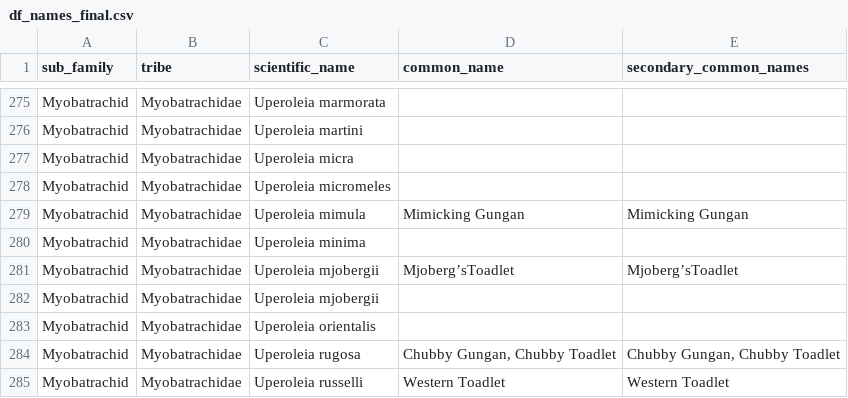
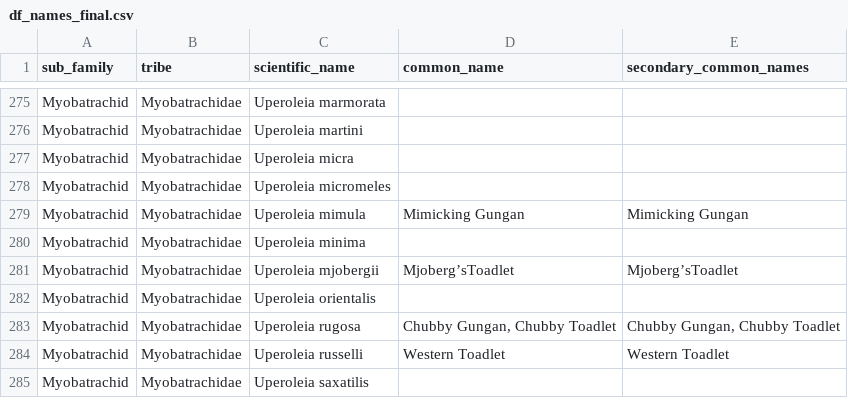
Before and after one commit to data-aleks/australian_frogs_tidytuesday_02_09_2025, a CSV file: data/df_names_final.csv, drawn as a sheet; only a part is shown, gaps mark what is left out; the shorter side is filled out with more unchanged rows; the diff names each change by its address in the sheet, - before the commit and + after, or states it on an @@ line.

Commit message:
Updated dataset
- Separated datetime in to date and time columns.
- Parsed df_names for duplicates based on scientific name before export.

```diff
--- a/data/df_names_final.csv
+++ b/data/df_names_final.csv
-row 282: Myobatrachid | Myobatrachidae | Uperoleia mjobergii
```
